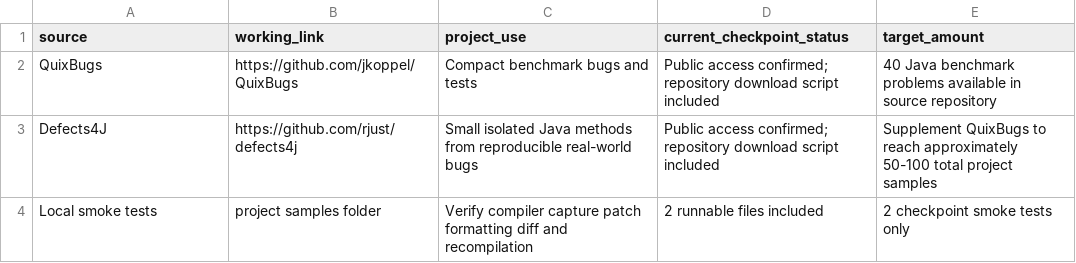
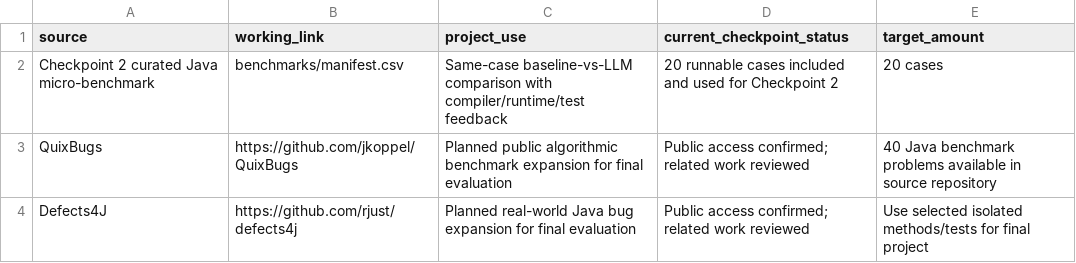
Before and after one commit to Rhai2New/COMP365-Individual-Project, a CSV file: dataset_manifest.csv, drawn as a sheet.

Commit message:
Add Checkpoint 2 benchmark and evaluation

```diff
--- a/dataset_manifest.csv
+++ b/dataset_manifest.csv
@@ -1,4 +1,4 @@
 source,working_link,project_use,current_checkpoint_status,target_amount
-QuixBugs,https://github.com/jkoppel/QuixBugs,Compact benchmark bugs and tests,Public access confirmed; repository download script included,40 Java benchmark problems available in source repository
-Defects4J,https://github.com/rjust/defects4j,Small isolated Java methods from reproducible real-world bugs,Public access confirmed; repository download script included,Supplement QuixBugs to reach approximately 50-100 total project samples
-Local smoke tests,project samples folder,Verify compiler capture patch formatting diff and recompilation,2 runnable files included,2 checkpoint smoke tests only
+Checkpoint 2 curated Java micro-benchmark,benchmarks/manifest.csv,Same-case baseline-vs-LLM comparison with compiler/runtime/test feedback,20 runnable cases included and used for Checkpoint 2,20 cases
+QuixBugs,https://github.com/jkoppel/QuixBugs,Planned public algorithmic benchmark expansion for final evaluation,Public access confirmed; related work reviewed,40 Java benchmark problems available in source repository
+Defects4J,https://github.com/rjust/defects4j,Planned real-world Java bug expansion for final evaluation,Public access confirmed; related work reviewed,Use selected isolated methods/tests for final project
```
Also changed, not shown: 42 other files.
